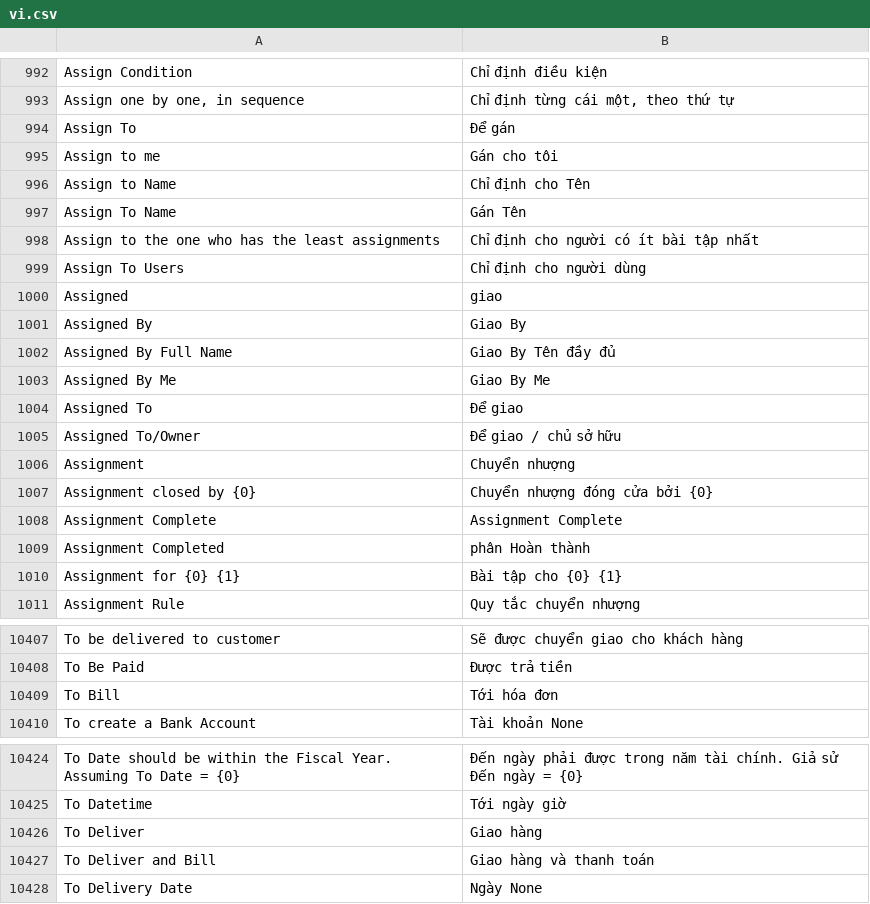
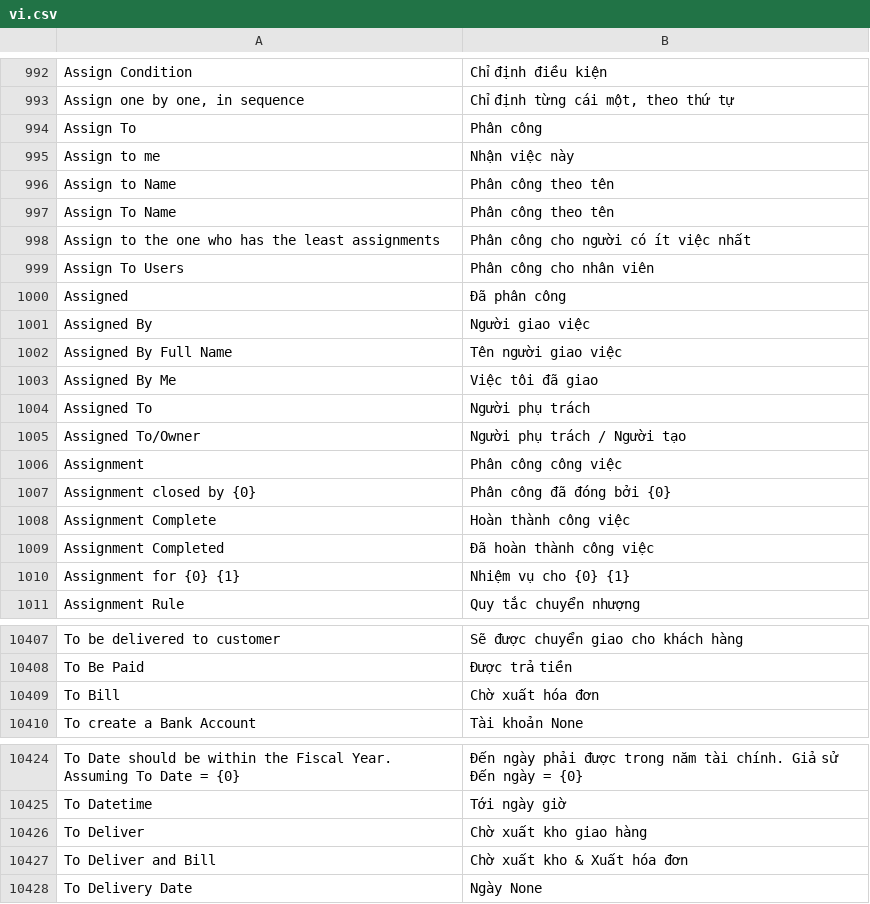
Before and after one commit to itsnayuta/baka-erp, a CSV file: erpnext/translations/vi.csv, drawn as a sheet; only a part is shown, gaps mark what is left out.

Commit message:
fix(i18n): clarify Assigned To (Người phụ trách) and To Deliver (Chờ xuất kho)

```diff
--- a/erpnext/translations/vi.csv
+++ b/erpnext/translations/vi.csv
@@ -993,19 +993,19 @@ Assign Condition,Chỉ định điều kiện
 "Assign one by one, in sequence","Chỉ định từng cái một, theo thứ tự"
-Assign To,Để gán
-Assign to me,Gán cho tôi
-Assign to Name,Chỉ định cho Tên
-Assign To Name,Gán Tên
-Assign to the one who has the least assignments,Chỉ định cho người có ít bài tập nhất
-Assign To Users,Chỉ định cho người dùng
-Assigned,giao
-Assigned By,Giao By
-Assigned By Full Name,Giao By Tên đầy đủ
-Assigned By Me,Giao By Me
-Assigned To,Để giao
-Assigned To/Owner,Để giao / chủ sở hữu
-Assignment,Chuyển nhượng
-Assignment closed by {0},Chuyển nhượng đóng cửa bởi {0}
-Assignment Complete,Assignment Complete
-Assignment Completed,phân Hoàn thành
-Assignment for {0} {1},Bài tập cho {0} {1}
+Assign To,Phân công
+Assign to me,Nhận việc này
+Assign to Name,Phân công theo tên
+Assign To Name,Phân công theo tên
+Assign to the one who has the least assignments,Phân công cho người có ít việc nhất
+Assign To Users,Phân công cho nhân viên
+Assigned,Đã phân công
+Assigned By,Người giao việc
+Assigned By Full Name,Tên người giao việc
+Assigned By Me,Việc tôi đã giao
+Assigned To,Người phụ trách
+Assigned To/Owner,Người phụ trách / Người tạo
+Assignment,Phân công công việc
+Assignment closed by {0},Phân công đã đóng bởi {0}
+Assignment Complete,Hoàn thành công việc
+Assignment Completed,Đã hoàn thành công việc
+Assignment for {0} {1},Nhiệm vụ cho {0} {1}
 Assignment Rule,Quy tắc chuyển nhượng
@@ -10415,3 +10415,3 @@ To be delivered to customer,Sẽ được chuyển giao cho khách hàng
 To Be Paid,Được trả tiền
-To Bill,Tới hóa đơn
+To Bill,Chờ xuất hóa đơn
 To create a Bank Account,Tài khoản None
@@ -10432,4 +10432,4 @@ To Date should be within the Fiscal Year. Assuming To Date = {0},Đến ngày ph
 To Datetime,Tới ngày giờ
-To Deliver,Giao hàng
-To Deliver and Bill,Giao hàng và thanh toán
+To Deliver,Chờ xuất kho giao hàng
+To Deliver and Bill,Chờ xuất kho & Xuất hóa đơn
 To Delivery Date,Ngày None
```
Also changed, not shown: 2 other files.
